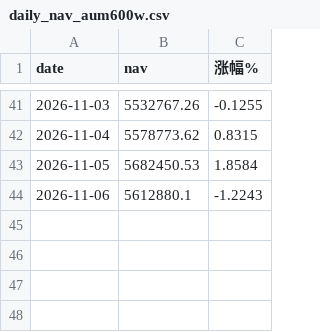
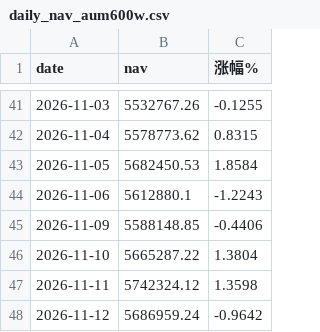
Before and after one commit to bianzhishui/quant_trading_01, a CSV file: output/r5/daily_nav_aum600w.csv, drawn as a sheet; only a part is shown, gaps mark what is left out.

```diff
--- a/output/r5/daily_nav_aum600w.csv
+++ b/output/r5/daily_nav_aum600w.csv
@@ -44 +44,5 @@ date,nav,涨幅%
 2026-11-06,5612880.1,-1.2243
+2026-11-09,5588148.85,-0.4406
+2026-11-10,5665287.22,1.3804
+2026-11-11,5742324.12,1.3598
+2026-11-12,5686959.24,-0.9642
```
Also changed, not shown: output/r5/daily_nav_aum100w.csv, output/r5/daily_nav_aum300w.csv, 14 other files.
